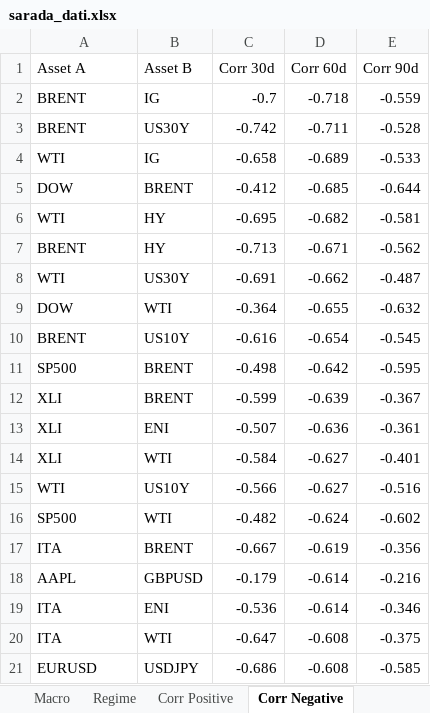
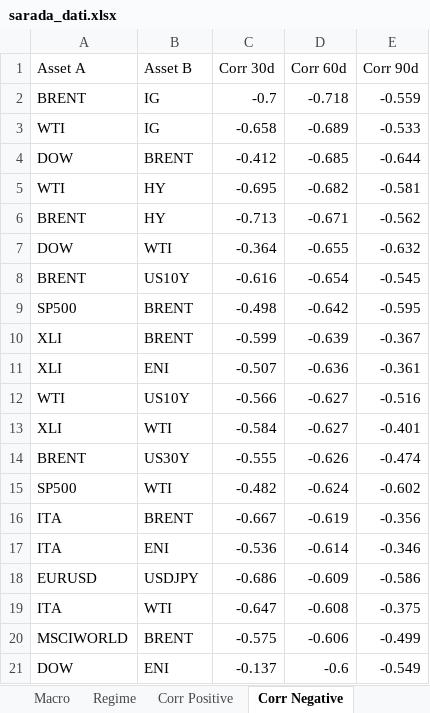
Before and after one commit to giapal96-star/jennifer-trading-dashbord, an Excel workbook: docs/sarada_dati.xlsx, sheet Corr Negative, drawn as a sheet; values as stored, in another font and other column widths than the file's, no borders; removed rows and columns are numbered as before the commit, all else as after; the diff names each change by its address in the sheet, - before the commit and + after, or states it on an @@ line.

```diff
--- a/docs/sarada_dati.xlsx (sheet Corr Negative)
+++ b/docs/sarada_dati.xlsx (sheet Corr Negative)
-row 3: BRENT | US30Y | -0.742 | -0.711 | -0.528
-row 8: WTI | US30Y | -0.691 | -0.662 | -0.487
@@ row 15 moved to row 12: WTI @@
+row 14: BRENT | US30Y | -0.555 | -0.626 | -0.474
-row 18: AAPL | GBPUSD | -0.179 | -0.614 | -0.216
+row 18: EURUSD | USDJPY | -0.686 | -0.609 | -0.586
-row 21: EURUSD | USDJPY | -0.686 | -0.608 | -0.585
+row 20: MSCIWORLD | BRENT | -0.575 | -0.606 | -0.499
+row 21: DOW | ENI | -0.137 | -0.6 | -0.549
```
Also changed, not shown: sheet Ranking Daily, sheet Ranking Weekly, sheet Ranking Monthly, sheet Corr Positive, sheet Macro, sheet Regime, 2 other files.
